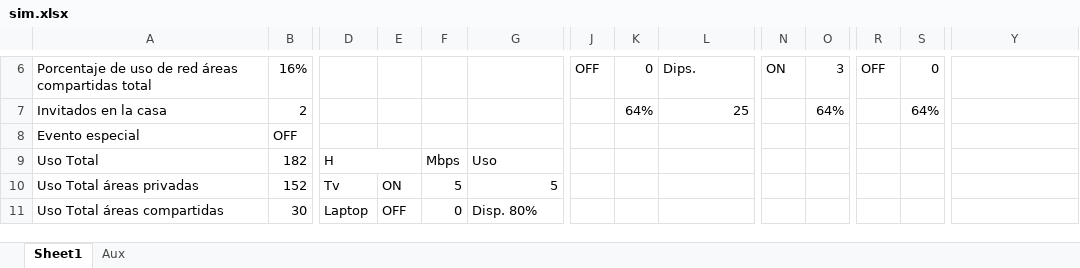
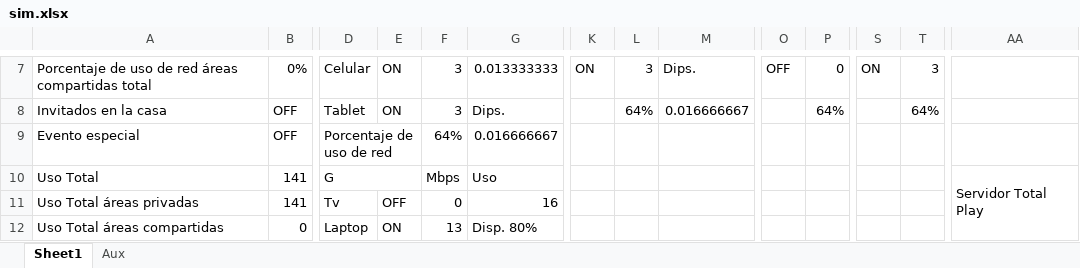
Before and after one commit to PauGarza/Simulacion-Red-Foraneos, an Excel workbook: sim.xlsx, sheet Sheet1, drawn as a sheet; only a part is shown, gaps mark what is left out; values as stored, in another font and other column widths than the file's, no cell formats; conditional formats not drawn; addresses are those after the commit; the diff covers the shown part only; the diff names each change by its address in the sheet, - before the commit and + after, or states it on an @@ line.

```diff
--- a/sim.xlsx (sheet Sheet1)
+++ b/sim.xlsx (sheet Sheet1)
-B7: 16%
+B7: 0%
-D7: (empty)
+D7: Celular
-E7:E8: (empty)
+E7:E8: ON
-F7:F8: (empty)
+F7:F8: 3
-G7: (empty)
+G7: 0.013333333
-K7: OFF
+K7: ON
-L7: 0
+L7: 3
-O7: ON
+O7: OFF
-P7: 3
+P7: 0
-S7: OFF
+S7: ON
-T7: 0
+T7: 3
-B8: 2
+B8: OFF
-D8: (empty)
+D8: Tablet
-G8: (empty)
+G8: Dips.
-M8: 25
+M8: 0.016666667
-D9: (empty)
+D9: Porcentaje de uso de red
+D9:E9 merged
-F9: (empty)
+F9: 64%
-G9: (empty)
+G9: 0.016666667
-B10: 182
+B10: 141
-D10: H
+D10: G
-AA10: (empty)
+AA10: Servidor Total Play
+AA10:AA14 merged
-B11: 152
+B11: 141
-E11: ON
+E11: OFF
-F11: 5
+F11: 0
-G11: 5
+G11: 16
-B12: 30
+B12: 0
-E12: OFF
+E12: ON
-F12: 0
+F12: 13
```
Also changed, not shown: 9 added rows, 12 removed rows, 1 moved row, 3 added columns, 1 removed column, 57 edited cells and merged cells elsewhere in this sheet, cell formats, formulas that keep their value, 11 other files.
